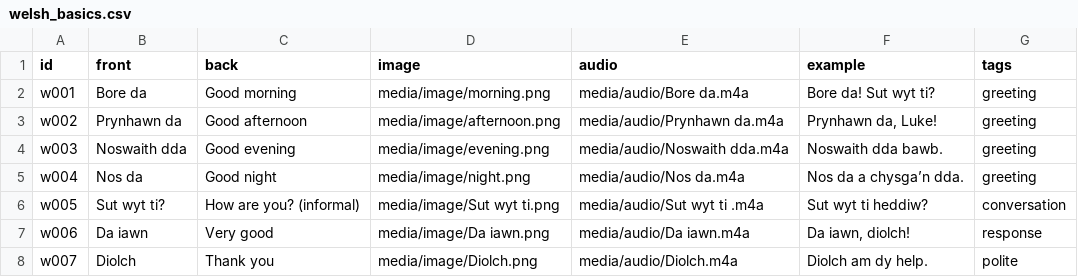
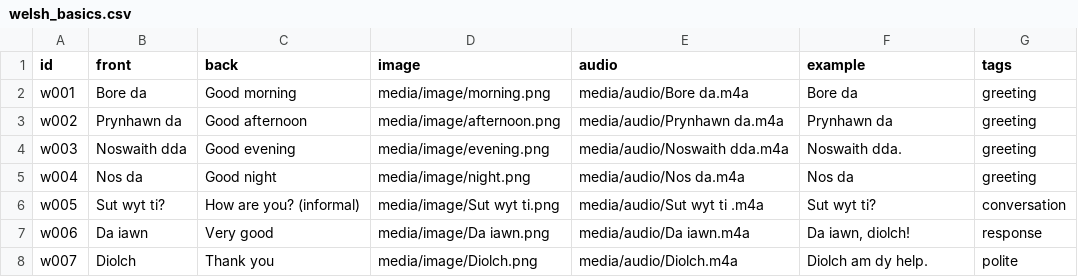
Before and after one commit to LAPrice90/flashcards, a CSV file: data/welsh_basics.csv, drawn as a sheet; only a part is shown.

```diff
--- a/data/welsh_basics.csv
+++ b/data/welsh_basics.csv
@@ -1,7 +1,7 @@
 id,front,back,image,audio,example,tags
-w001,Bore da,Good morning,media/image/morning.png,media/audio/Bore da.m4a,Bore da! Sut wyt ti?,greeting
-w002,Prynhawn da,Good afternoon,media/image/afternoon.png,media/audio/Prynhawn da.m4a,"Prynhawn da, Luke!",greeting
-w003,Noswaith dda,Good evening,media/image/evening.png,media/audio/Noswaith dda.m4a,Noswaith dda bawb.,greeting
-w004,Nos da,Good night,media/image/night.png,media/audio/Nos da.m4a,Nos da a chysga’n dda.,greeting
-w005,Sut wyt ti?,How are you? (informal),media/image/Sut wyt ti.png,media/audio/Sut wyt ti .m4a,Sut wyt ti heddiw?,conversation
+w001,Bore da,Good morning,media/image/morning.png,media/audio/Bore da.m4a,Bore da,greeting
+w002,Prynhawn da,Good afternoon,media/image/afternoon.png,media/audio/Prynhawn da.m4a,"Prynhawn da",greeting
+w003,Noswaith dda,Good evening,media/image/evening.png,media/audio/Noswaith dda.m4a,Noswaith dda.,greeting
+w004,Nos da,Good night,media/image/night.png,media/audio/Nos da.m4a,Nos da,greeting
+w005,Sut wyt ti?,How are you? (informal),media/image/Sut wyt ti.png,media/audio/Sut wyt ti .m4a,Sut wyt ti?,conversation
 w006,Da iawn,Very good,media/image/Da iawn.png,media/audio/Da iawn.m4a,"Da iawn, diolch!",response
```
Also changed, not shown: 3 other files.
